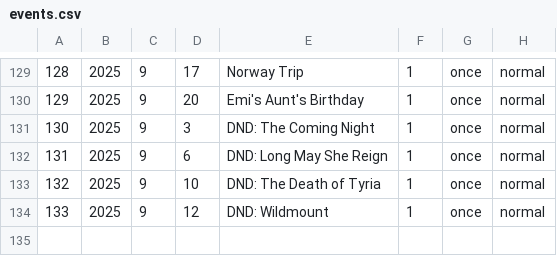
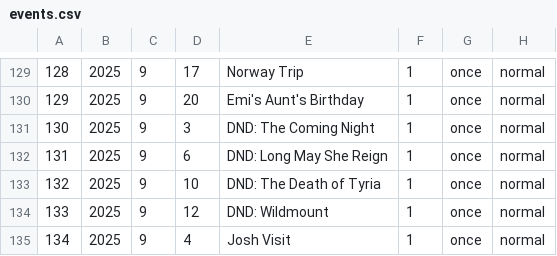
Before and after one commit to ellisra/.dotfiles, a CSV file: calcure/.config/calcure/events.csv, drawn as a sheet; only a part is shown, gaps mark what is left out.

```diff
--- a/calcure/.config/calcure/events.csv
+++ b/calcure/.config/calcure/events.csv
@@ -134 +134,2 @@
 133,2025,9,12,"DND: Wildmount",1,once,normal
+134,2025,9,4,"Josh Visit",1,once,normal
```
Also changed, not shown: 2 other files.
